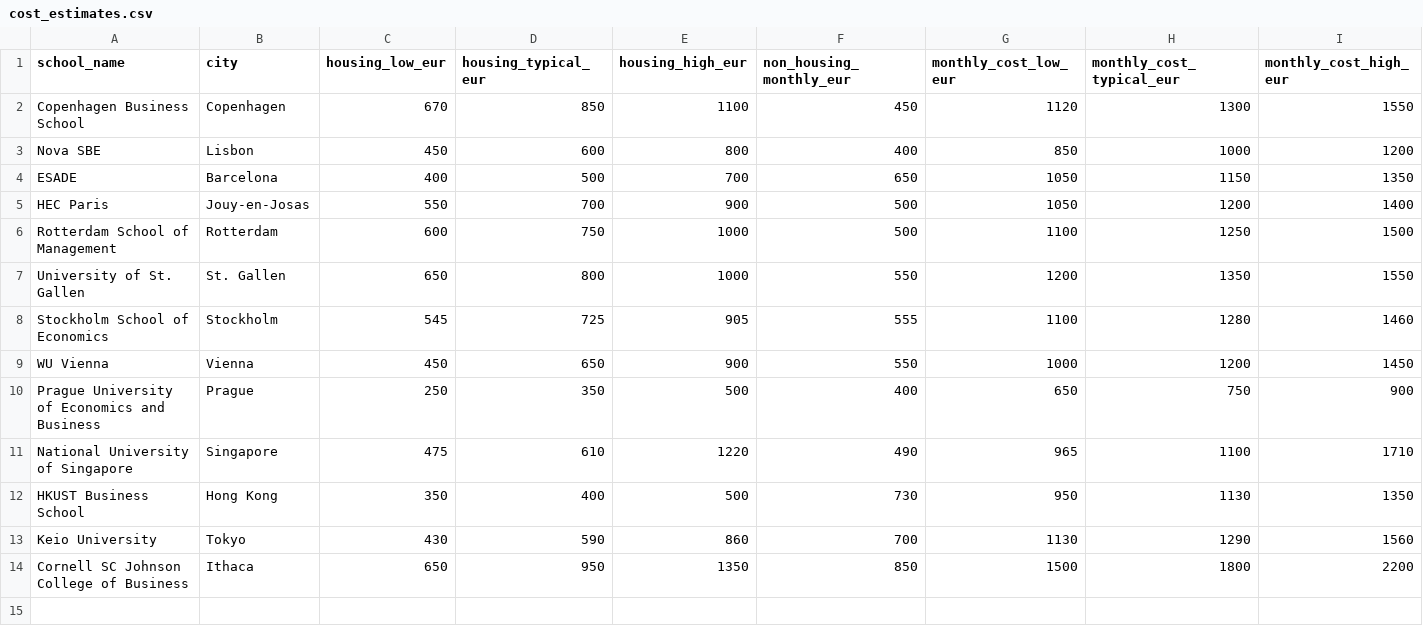
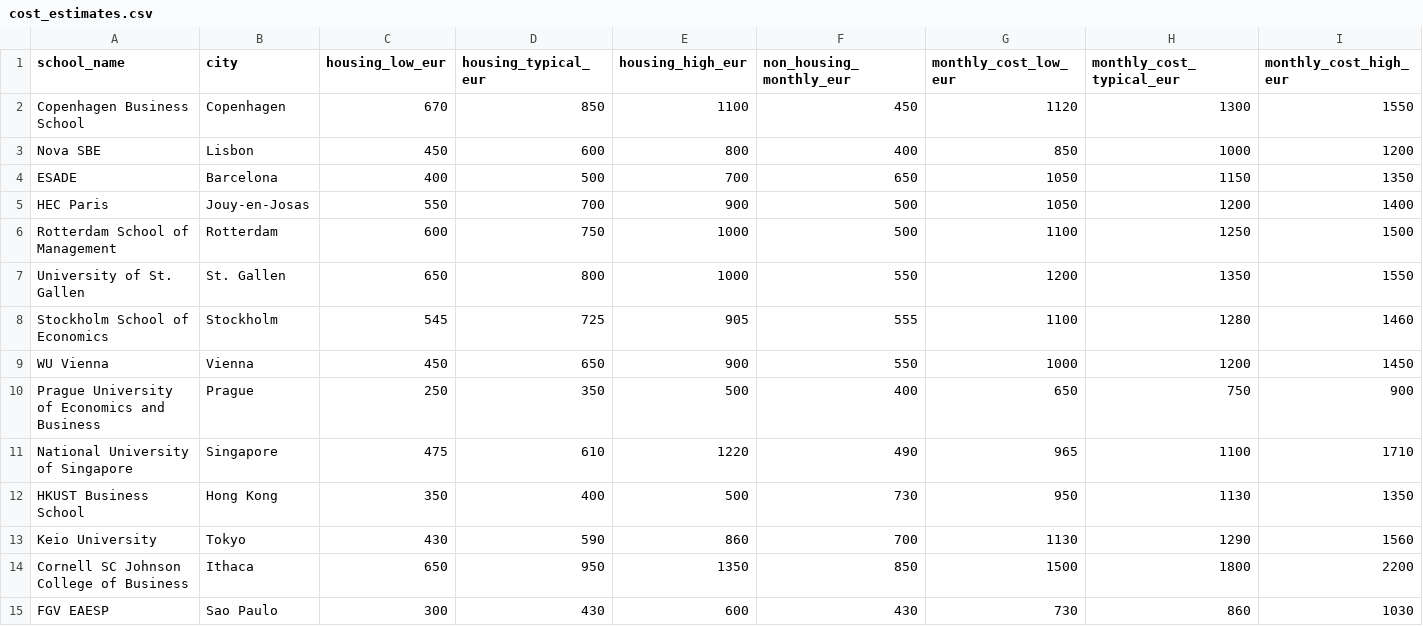
Before and after one commit to namimacelloni-ui/cems-exchange-optimizer, a CSV file: data/raw/cost_estimates.csv, drawn as a sheet; only a part is shown; rows hold the shown columns only; the diff names each change by its address in the sheet, - before the commit and + after, or states it on an @@ line.

Commit message:
Add structured Sao Paulo cost estimate

```diff
--- a/data/raw/cost_estimates.csv
+++ b/data/raw/cost_estimates.csv
+row 15: FGV EAESP | Sao Paulo | 300 | 430 | 600 | 430 | 730 | 860 | 1030
```
